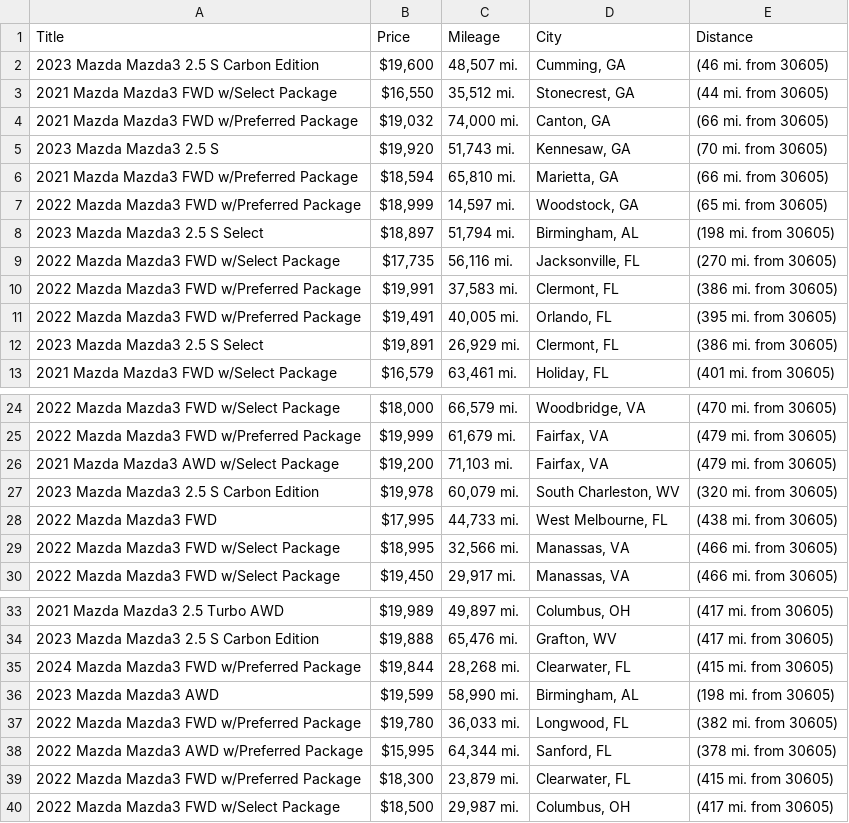
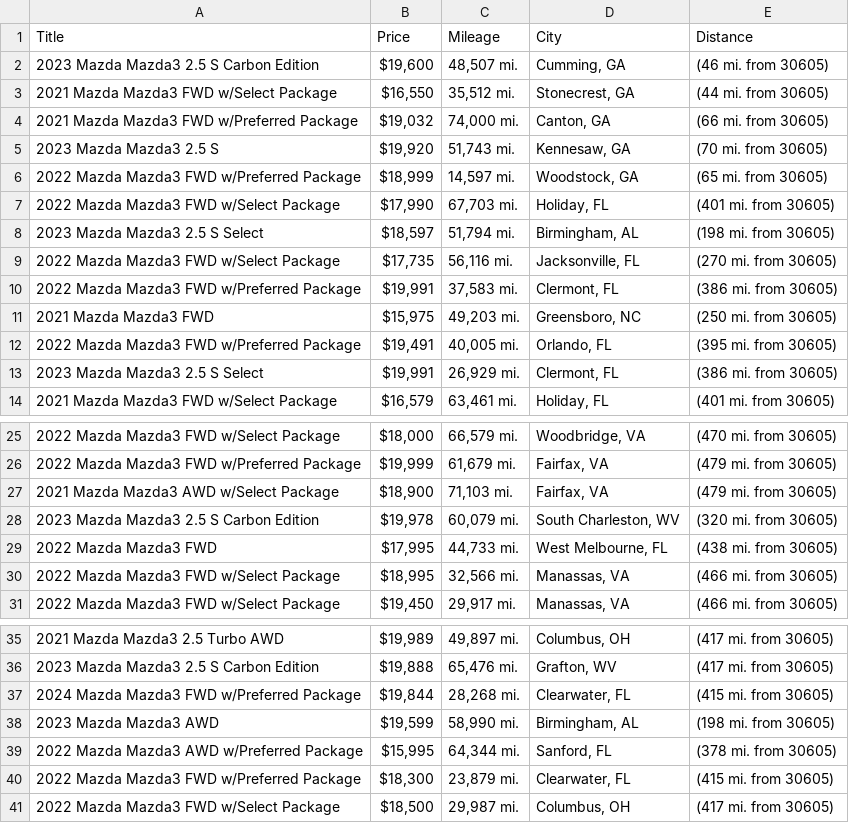
Before and after one commit to jwd0526/go-practice, a CSV file: listings.csv, drawn as a sheet; only a part is shown, gaps mark what is left out; the diff covers the shown part only.

```diff
--- a/listings.csv
+++ b/listings.csv
@@ -5,9 +5,10 @@ Title,Price,Mileage,City,Distance
 2023 Mazda Mazda3 2.5 S,"$19,920","51,743 mi.","Kennesaw, GA",(70 mi. from 30605)
-2021 Mazda Mazda3 FWD w/Preferred Package,"$18,594","65,810 mi.","Marietta, GA",(66 mi. from 30605)
 2022 Mazda Mazda3 FWD w/Preferred Package,"$18,999","14,597 mi.","Woodstock, GA",(65 mi. from 30605)
-2023 Mazda Mazda3 2.5 S Select,"$18,897","51,794 mi.","Birmingham, AL",(198 mi. from 30605)
+2022 Mazda Mazda3 FWD w/Select Package,"$17,990","67,703 mi.","Holiday, FL",(401 mi. from 30605)
+2023 Mazda Mazda3 2.5 S Select,"$18,597","51,794 mi.","Birmingham, AL",(198 mi. from 30605)
 2022 Mazda Mazda3 FWD w/Select Package,"$17,735","56,116 mi.","Jacksonville, FL",(270 mi. from 30605)
 2022 Mazda Mazda3 FWD w/Preferred Package,"$19,991","37,583 mi.","Clermont, FL",(386 mi. from 30605)
+2021 Mazda Mazda3 FWD,"$15,975","49,203 mi.","Greensboro, NC",(250 mi. from 30605)
 2022 Mazda Mazda3 FWD w/Preferred Package,"$19,491","40,005 mi.","Orlando, FL",(395 mi. from 30605)
-2023 Mazda Mazda3 2.5 S Select,"$19,891","26,929 mi.","Clermont, FL",(386 mi. from 30605)
+2023 Mazda Mazda3 2.5 S Select,"$19,991","26,929 mi.","Clermont, FL",(386 mi. from 30605)
 2021 Mazda Mazda3 FWD w/Select Package,"$16,579","63,461 mi.","Holiday, FL",(401 mi. from 30605)
@@ -25,3 +26,3 @@ Title,Price,Mileage,City,Distance
 2022 Mazda Mazda3 FWD w/Preferred Package,"$19,999","61,679 mi.","Fairfax, VA",(479 mi. from 30605)
-2021 Mazda Mazda3 AWD w/Select Package,"$19,200","71,103 mi.","Fairfax, VA",(479 mi. from 30605)
+2021 Mazda Mazda3 AWD w/Select Package,"$18,900","71,103 mi.","Fairfax, VA",(479 mi. from 30605)
 2023 Mazda Mazda3 2.5 S Carbon Edition,"$19,978","60,079 mi.","South Charleston, WV",(320 mi. from 30605)
@@ -36,3 +38,2 @@ Title,Price,Mileage,City,Distance
 2023 Mazda Mazda3 AWD,"$19,599","58,990 mi.","Birmingham, AL",(198 mi. from 30605)
-2022 Mazda Mazda3 FWD w/Preferred Package,"$19,780","36,033 mi.","Longwood, FL",(382 mi. from 30605)
 2022 Mazda Mazda3 AWD w/Preferred Package,"$15,995","64,344 mi.","Sanford, FL",(378 mi. from 30605)
```
Also changed, not shown: 5 added rows, 7 removed rows and 2 edited cells elsewhere in this file, 1 other file.
